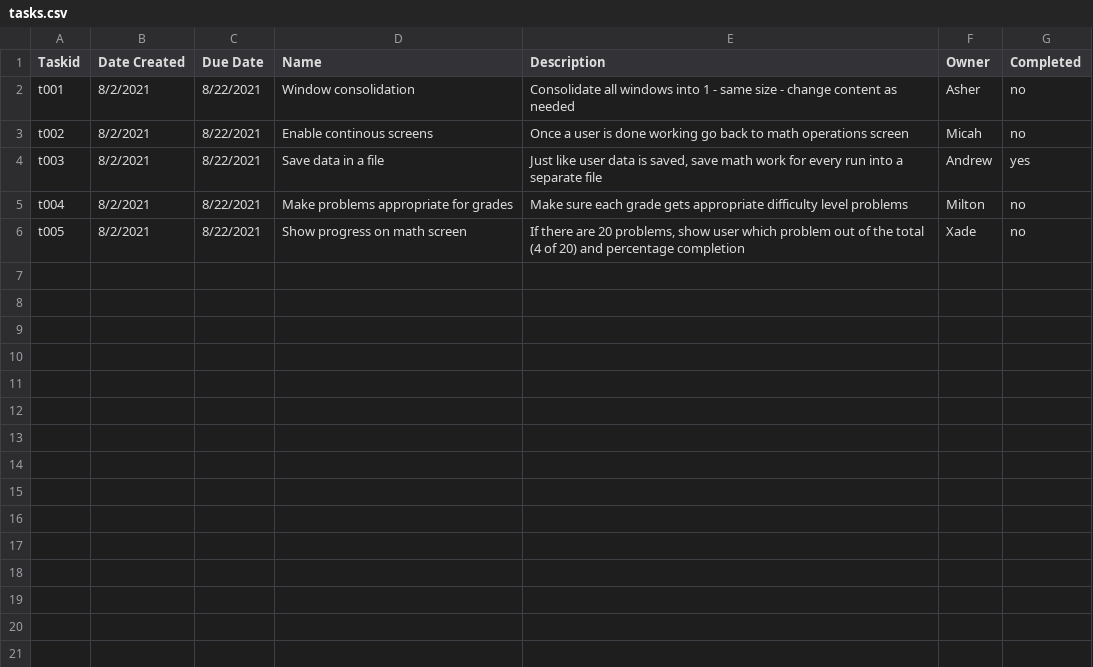
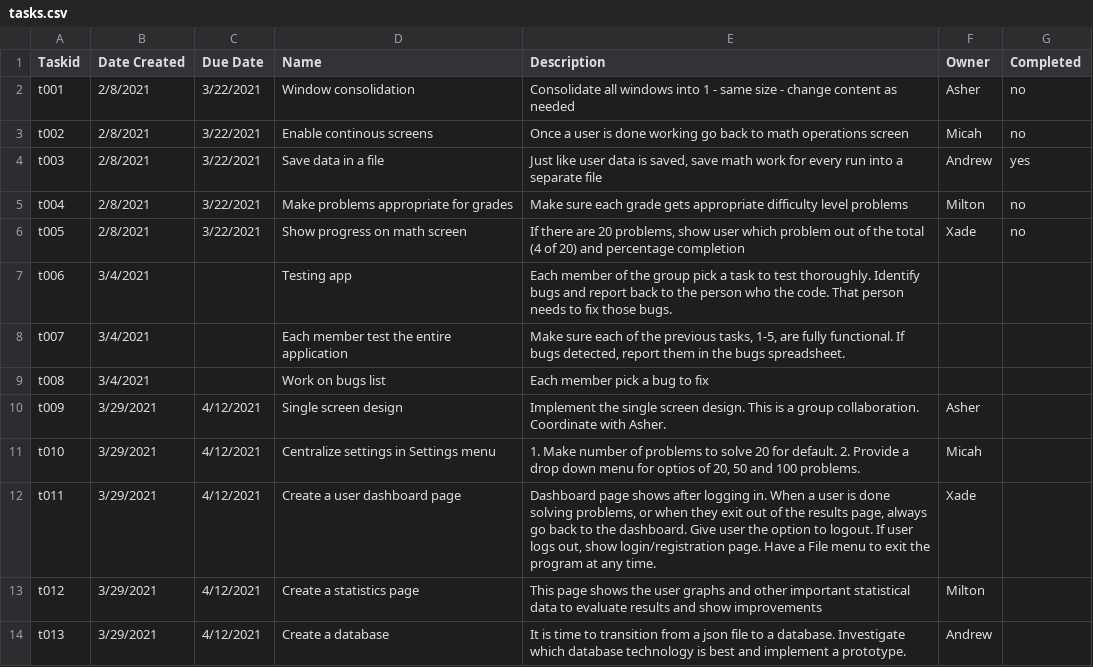
Before and after one commit to fedcalderon/MathFacts, a CSV file: src/application/tasks.csv, drawn as a sheet.

Commit message:
updated tasks

```diff
--- a/src/application/tasks.csv
+++ b/src/application/tasks.csv
@@ -1,6 +1,14 @@
 Taskid,Date Created,Due Date,Name,Description,Owner,Completed
-t001,8/2/2021,8/22/2021,"Window consolidation","Consolidate all windows into 1 - same size - change content as needed", Asher, no
-t002,8/2/2021,8/22/2021,"Enable continous screens","Once a user is done working go back to math operations screen",Micah, no
-t003,8/2/2021,8/22/2021,"Save data in a file","Just like user data is saved, save math work for every run into a separate file",Andrew,yes
-t004,8/2/2021,8/22/2021,"Make problems appropriate for grades","Make sure each grade gets appropriate difficulty level problems",Milton,no
-t005,8/2/2021,8/22/2021,"Show progress on math screen","If there are 20 problems, show user which problem out of the total (4 of 20) and percentage completion",Xade,no
+t001,2/8/2021,3/22/2021,Window consolidation,Consolidate all windows into 1 - same size - change content as needed, Asher, no
+t002,2/8/2021,3/22/2021,Enable continous screens,Once a user is done working go back to math operations screen,Micah, no
+t003,2/8/2021,3/22/2021,Save data in a file,"Just like user data is saved, save math work for every run into a separate file",Andrew,yes
+t004,2/8/2021,3/22/2021,Make problems appropriate for grades,Make sure each grade gets appropriate difficulty level problems,Milton,no
+t005,2/8/2021,3/22/2021,Show progress on math screen,"If there are 20 problems, show user which problem out of the total (4 of 20) and percentage completion",Xade,no
+t006,3/4/2021,,Testing app,Each member of the group pick a task to test thoroughly. Identify bugs and report back to the person who the code. That person needs to fix those bugs.,,
+t007,3/4/2021,,Each member test the entire application ,"Make sure each of the previous tasks, 1-5, are fully functional. If bugs detected, report them in the bugs spreadsheet.",,
+t008,3/4/2021,,Work on bugs list,Each member pick a bug to fix,,
+t009,3/29/2021,4/12/2021,Single screen design,Implement the single screen design. This is a group collaboration. Coordinate with Asher.,Asher,
+t010,3/29/2021,4/12/2021,Centralize settings in Settings menu,"1. Make number of problems to solve 20 for default. 2. Provide a drop down menu for optios of 20, 50 and 100 problems.",Micah,
+t011,3/29/2021,4/12/2021,Create a user dashboard page,"Dashboard page shows after logging in. When a user is done solving problems, or when they exit out of the results page, always go back to the dashboard. Give user the option to logout. If user logs out, show login/registration page. Have a File menu to exit the program at any time.",Xade,
+t012,3/29/2021,4/12/2021,Create a statistics page ,This page shows the user graphs and other important statistical data to evaluate results and show improvements,Milton,
+t013,3/29/2021,4/12/2021,Create a database ,It is time to transition from a json file to a database. Investigate which database technology is best and implement a prototype.,Andrew,
```
